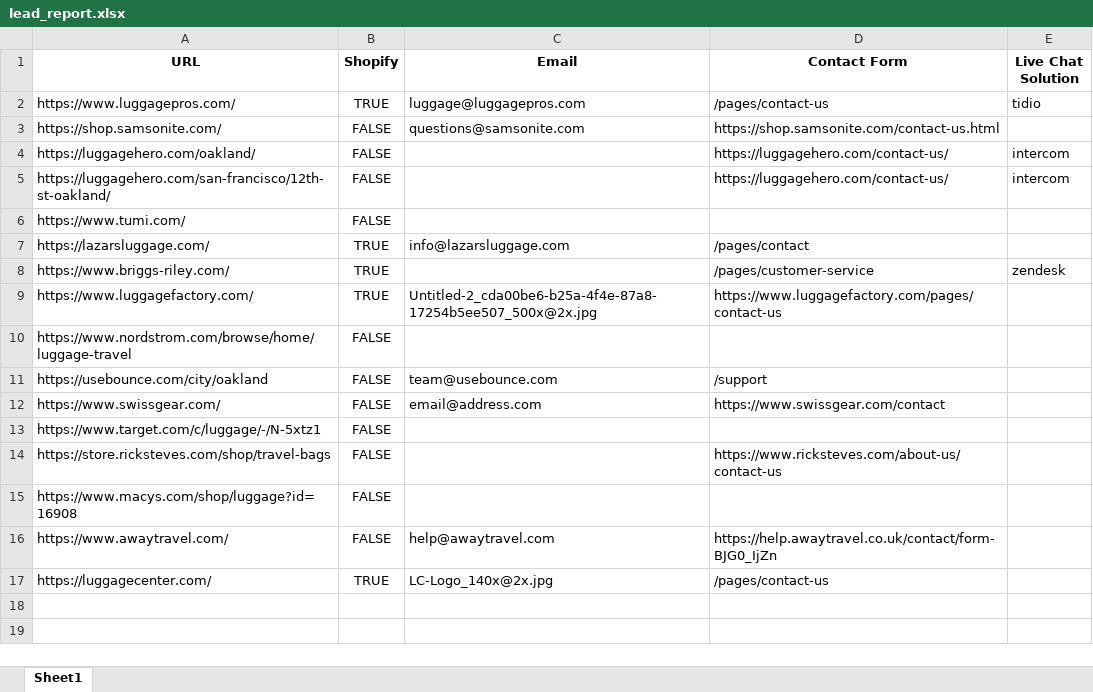
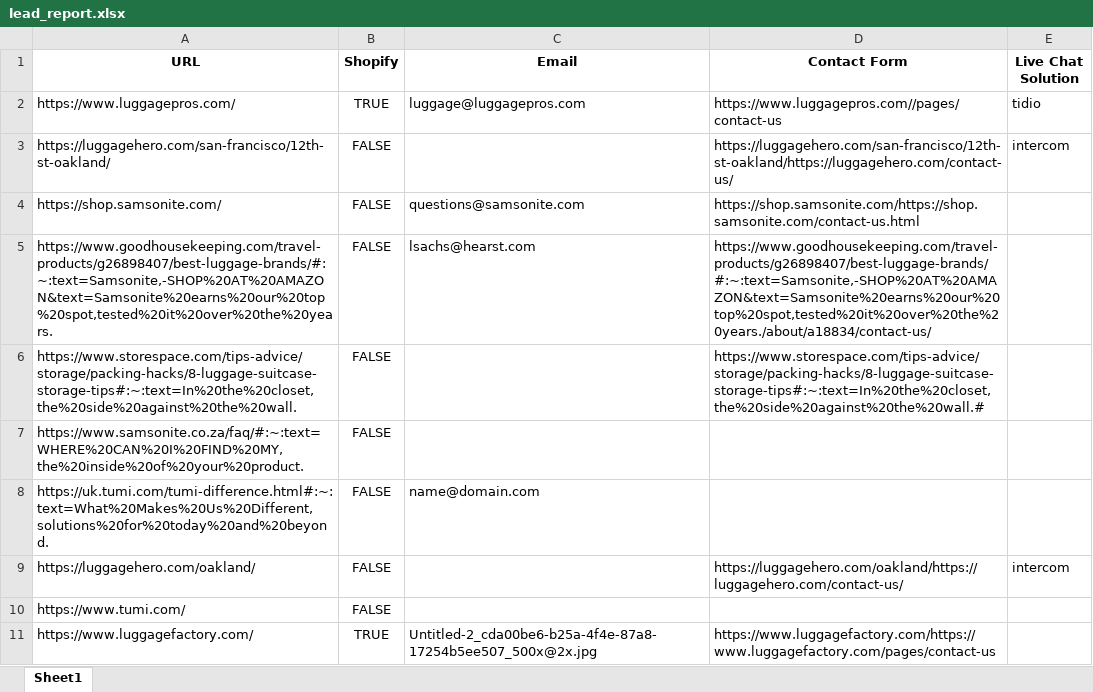
Before and after one commit to MiguelAlvesMiguel/Scraper-and-Shopify-Livechat-Detector, an Excel workbook: lead_report.xlsx, sheet Sheet1, drawn as a sheet; values as stored, in another font and other column widths than the file's, no borders; removed rows and columns are numbered as before the commit, all else as after; the diff names each change by its address in the sheet, - before the commit and + after, or states it on an @@ line.

```diff
--- a/lead_report.xlsx (sheet Sheet1)
+++ b/lead_report.xlsx (sheet Sheet1)
-D2 (Contact Form): /pages/contact-us
+D2 (Contact Form): https://www.luggagepros.com//pages/contact-us
+row 3: https://luggagehero.com/san-francisco/12th-st-oakland/ | FALSE |  | https://luggagehero.com/san-francisco/12th-st-oakland/https://luggagehero.com/contact-us/ | intercom
-D4 (Contact Form): https://shop.samsonite.com/contact-us.html
+D4 (Contact Form): https://shop.samsonite.com/https://shop.samsonite.com/contact-us.html
+row 5: https://www.goodhousekeeping.com/travel-products/g26898407/best-luggage-brands/#:~:text=Samsonite,-SHOP%20AT%20AMAZON&text=Samsonite%20earns%20our%20top%20spot,tested%20it%20over%20the%20years. | FALSE | lsachs@hearst.com | https://www.goodhousekeeping.com/travel-products/g26898407/best-luggage-brands/#:~:text=Samsonite,-SHOP%20AT%20AMAZON&text=Samsonite%20earns%20our%20top%20spot,tested%20it%20over%20the%20years./about/a18834/contact-us/
+row 6: https://www.storespace.com/tips-advice/storage/packing-hacks/8-luggage-suitcase-storage-tips#:~:text=In%20the%20closet,the%20side%20against%20the%20wall. | FALSE |  | https://www.storespace.com/tips-advice/storage/packing-hacks/8-luggage-suitcase-storage-tips#:~:text=In%20the%20closet,the%20side%20against%20the%20wall.#
+row 7: https://www.samsonite.co.za/faq/#:~:text=WHERE%20CAN%20I%20FIND%20MY,the%20inside%20of%20your%20product. | FALSE
+row 8: https://uk.tumi.com/tumi-difference.html#:~:text=What%20Makes%20Us%20Different,solutions%20for%20today%20and%20beyond. | FALSE | name@domain.com
-D9 (Contact Form): https://luggagehero.com/contact-us/
+D9 (Contact Form): https://luggagehero.com/oakland/https://luggagehero.com/contact-us/
-row 5: https://luggagehero.com/san-francisco/12th-st-oakland/ | FALSE |  | https://luggagehero.com/contact-us/ | intercom
-row 7: https://lazarsluggage.com/ | TRUE | info@lazarsluggage.com | /pages/contact
-row 8: https://www.briggs-riley.com/ | TRUE |  | /pages/customer-service | zendesk
-D11 (Contact Form): https://www.luggagefactory.com/pages/contact-us
+D11 (Contact Form): https://www.luggagefactory.com/https://www.luggagefactory.com/pages/contact-us
-row 10: https://www.nordstrom.com/browse/home/luggage-travel | FALSE
-row 11: https://usebounce.com/city/oakland | FALSE | team@usebounce.com | /support
-row 12: https://www.swissgear.com/ | FALSE | email@address.com | https://www.swissgear.com/contact
-row 13: https://www.target.com/c/luggage/-/N-5xtz1 | FALSE
-row 14: https://store.ricksteves.com/shop/travel-bags | FALSE |  | https://www.ricksteves.com/about-us/contact-us
-row 15: https://www.macys.com/shop/luggage?id=16908 | FALSE
-row 16: https://www.awaytravel.com/ | FALSE | help@awaytravel.com | https://help.awaytravel.co.uk/contact/form-BJG0_IjZn
-row 17: https://luggagecenter.com/ | TRUE | LC-Logo_140x@2x.jpg | /pages/contact-us
```
Also changed, not shown: 8 other files.
